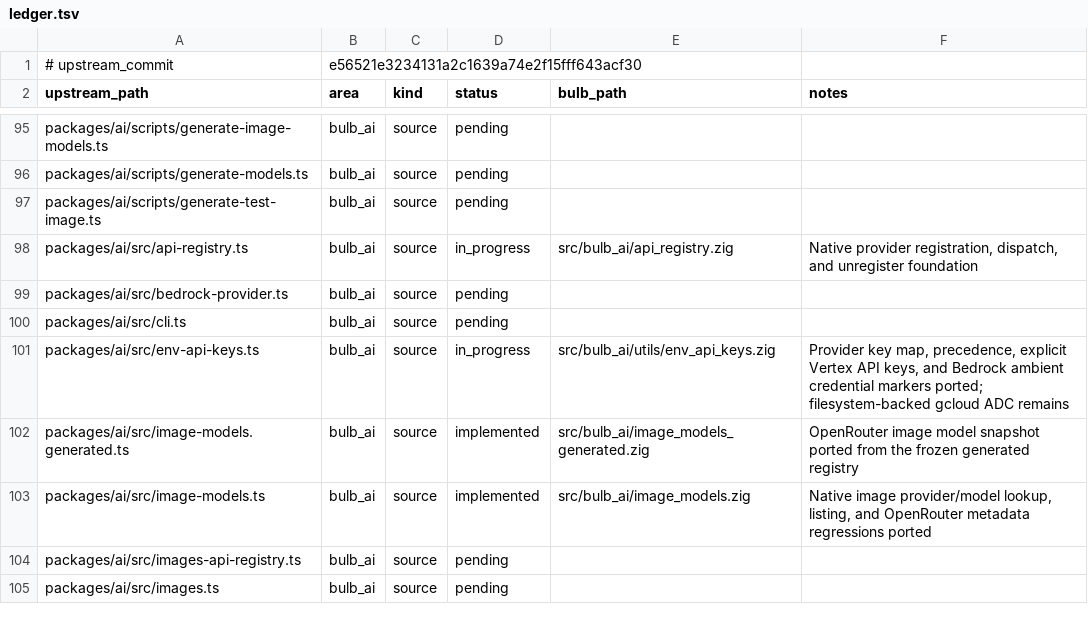
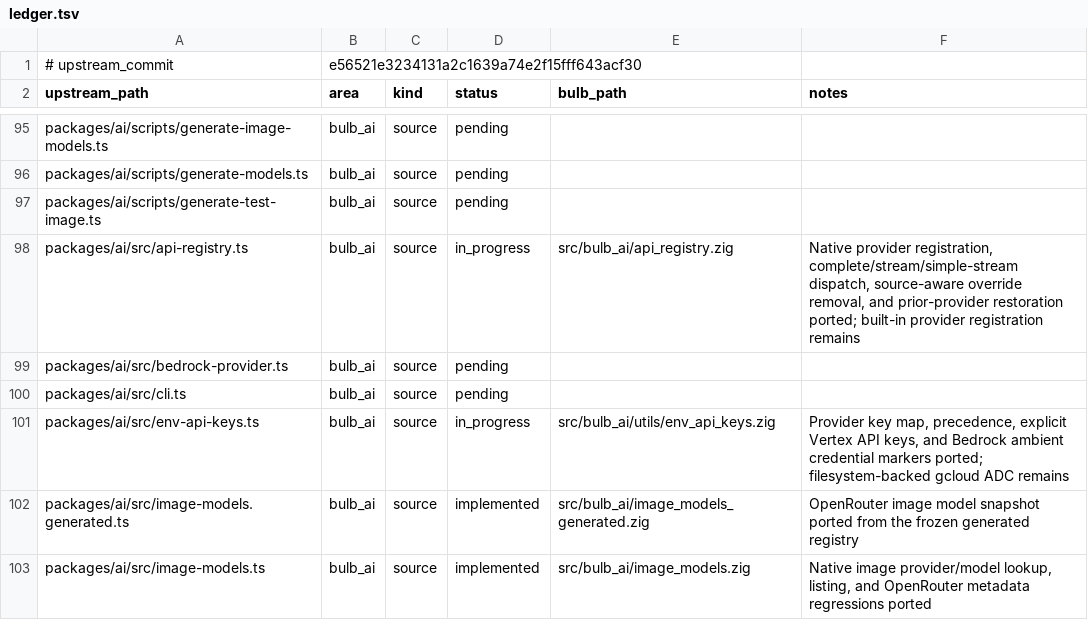
Before and after one commit to anggakhrsma/bulb, a TSV file: parity/ledger.tsv, drawn as a sheet; only a part is shown, gaps mark what is left out; the shorter side is filled out with more unchanged rows; the diff covers the shown part only.

Commit message:
feat: port dynamic stream providers

```diff
--- a/parity/ledger.tsv
+++ b/parity/ledger.tsv
@@ -97,3 +97,3 @@ packages/ai/scripts/generate-models.ts	bulb_ai	source	pending
 packages/ai/scripts/generate-test-image.ts	bulb_ai	source	pending		
-packages/ai/src/api-registry.ts	bulb_ai	source	in_progress	src/bulb_ai/api_registry.zig	Native provider registration, dispatch, and unregister foundation
+packages/ai/src/api-registry.ts	bulb_ai	source	in_progress	src/bulb_ai/api_registry.zig	Native provider registration, complete/stream/simple-stream dispatch, source-aware override removal, and prior-provider restoration ported; built-in provider registration remains
 packages/ai/src/bedrock-provider.ts	bulb_ai	source	pending		
```
Also changed, not shown: 3 edited cells elsewhere in this file, parity/status.tsv, 4 other files.
